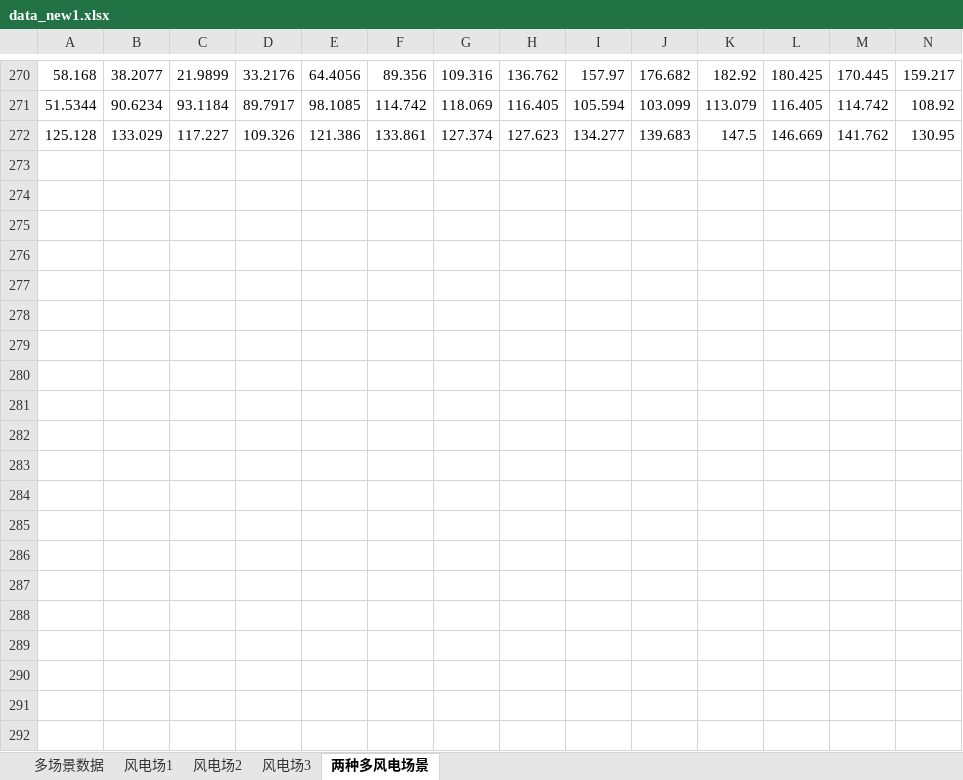
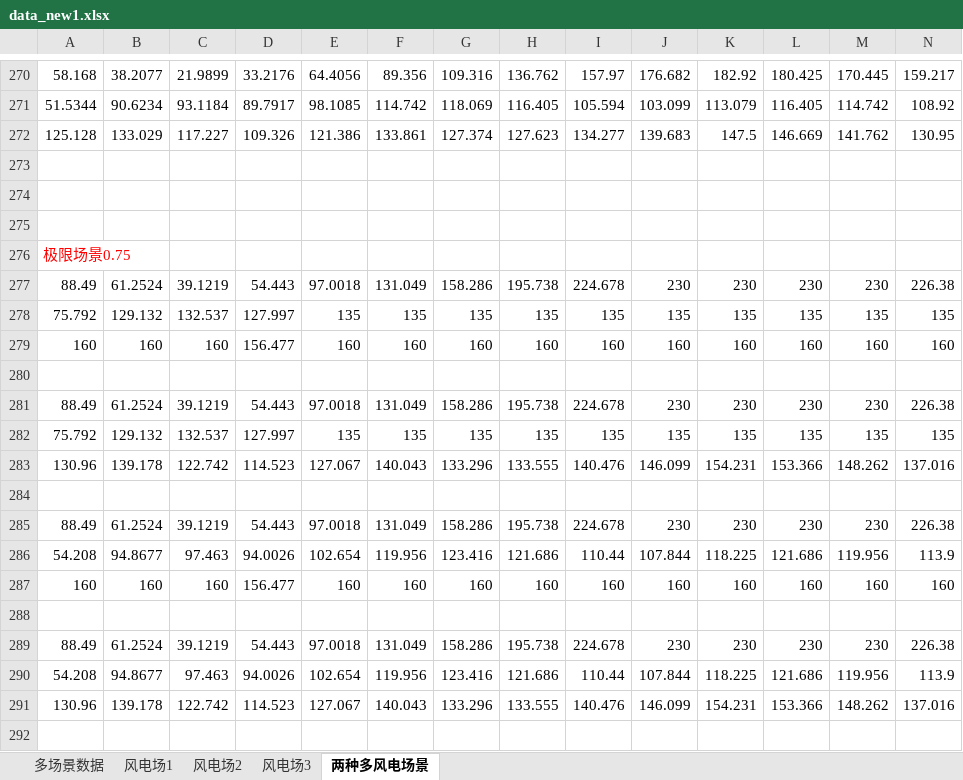
Before and after one commit to zclzqbx/walker-tmp, an Excel workbook: scenario/data_new1.xlsx, sheet 两种多风电场景, drawn as a sheet; only a part is shown, gaps mark what is left out; values as stored, in another font and other column widths than the file's, no borders; rows hold the shown columns only; the diff covers the shown part only; the diff names each change by its address in the sheet, - before the commit and + after, or states it on an @@ line.

Commit message:
075极限场景

```diff
--- a/scenario/data_new1.xlsx (sheet 两种多风电场景)
+++ b/scenario/data_new1.xlsx (sheet 两种多风电场景)
+row 273: (empty)
+row 274: (empty)
+row 275: (empty)
+row 276: 极限场景0.75
+row 277: 88.49 | 61.2524 | 39.1219 | 54.443 | 97.0018 | 131.049 | 158.286 | 195.738 | 224.678 | 230 | 230 | 230 | 230 | 226.38
+row 278: 75.792 | 129.132 | 132.537 | 127.997 | 135 | 135 | 135 | 135 | 135 | 135 | 135 | 135 | 135 | 135
+row 279: 160 | 160 | 160 | 156.477 | 160 | 160 | 160 | 160 | 160 | 160 | 160 | 160 | 160 | 160
+row 280: (empty)
+row 281: 88.49 | 61.2524 | 39.1219 | 54.443 | 97.0018 | 131.049 | 158.286 | 195.738 | 224.678 | 230 | 230 | 230 | 230 | 226.38
+row 282: 75.792 | 129.132 | 132.537 | 127.997 | 135 | 135 | 135 | 135 | 135 | 135 | 135 | 135 | 135 | 135
+row 283: 130.96 | 139.178 | 122.742 | 114.523 | 127.067 | 140.043 | 133.296 | 133.555 | 140.476 | 146.099 | 154.231 | 153.366 | 148.262 | 137.016
+row 284: (empty)
+row 285: 88.49 | 61.2524 | 39.1219 | 54.443 | 97.0018 | 131.049 | 158.286 | 195.738 | 224.678 | 230 | 230 | 230 | 230 | 226.38
+row 286: 54.208 | 94.8677 | 97.463 | 94.0026 | 102.654 | 119.956 | 123.416 | 121.686 | 110.44 | 107.844 | 118.225 | 121.686 | 119.956 | 113.9
+row 287: 160 | 160 | 160 | 156.477 | 160 | 160 | 160 | 160 | 160 | 160 | 160 | 160 | 160 | 160
+row 288: (empty)
+row 289: 88.49 | 61.2524 | 39.1219 | 54.443 | 97.0018 | 131.049 | 158.286 | 195.738 | 224.678 | 230 | 230 | 230 | 230 | 226.38
+row 290: 54.208 | 94.8677 | 97.463 | 94.0026 | 102.654 | 119.956 | 123.416 | 121.686 | 110.44 | 107.844 | 118.225 | 121.686 | 119.956 | 113.9
+row 291: 130.96 | 139.178 | 122.742 | 114.523 | 127.067 | 140.043 | 133.296 | 133.555 | 140.476 | 146.099 | 154.231 | 153.366 | 148.262 | 137.016
+row 292: (empty)
```
Also changed, not shown: 17 added rows elsewhere in this sheet, sheet 风电场3, sheet 风电场2, sheet 风电场1, 2 other files.
